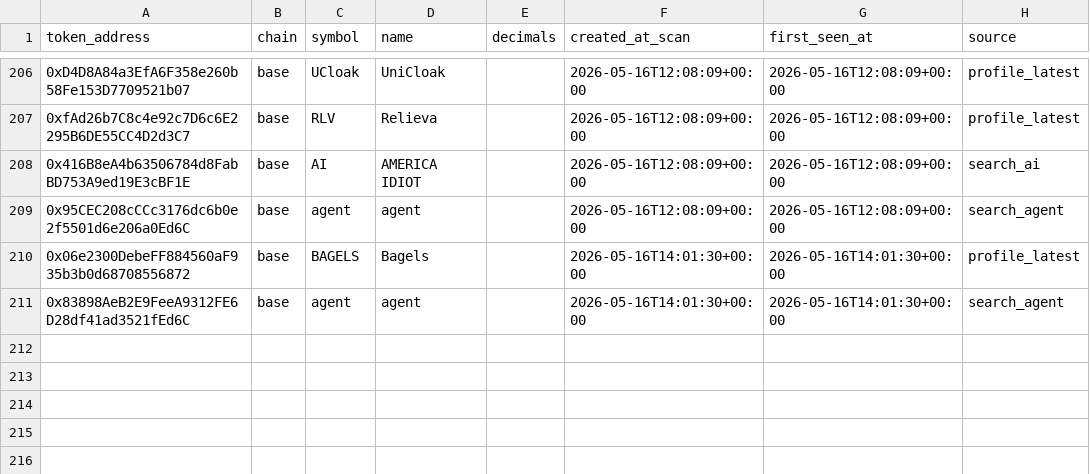
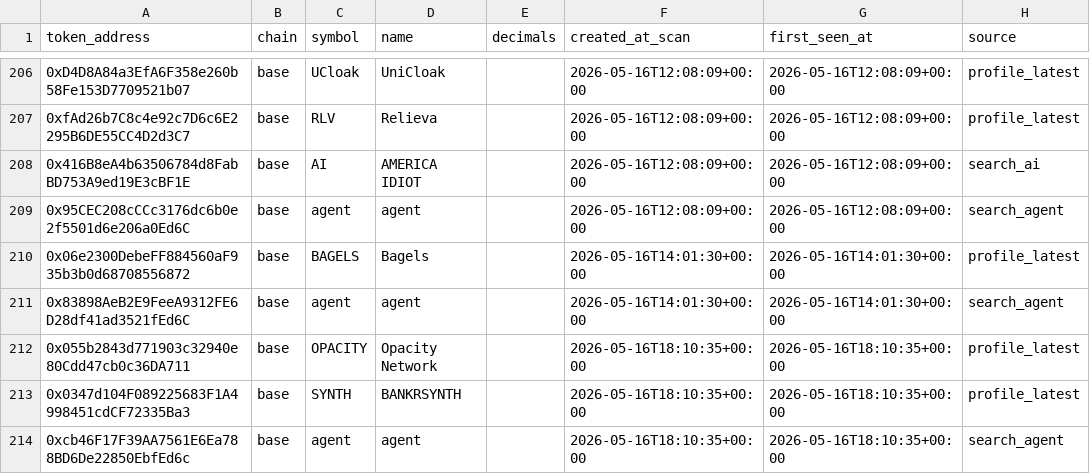
Before and after one commit to fatehchana17-create/crypto-signal-autopsy-v1, a CSV file: exports/tokens.csv, drawn as a sheet; only a part is shown, gaps mark what is left out; the diff names each change by its address in the sheet, - before the commit and + after, or states it on an @@ line.

```diff
--- a/exports/tokens.csv
+++ b/exports/tokens.csv
+row 212: 0x055b2843d771903c32940e80Cdd47cb0c36DA711 | base | OPACITY | Opacity Network |  | 2026-05-16T18:10:35+00:00 | 2026-05-16T18:10:35+00:00 | profile_latest
+row 213: 0x0347d104F089225683F1A4998451cdCF72335Ba3 | base | SYNTH | BANKRSYNTH |  | 2026-05-16T18:10:35+00:00 | 2026-05-16T18:10:35+00:00 | profile_latest
+row 214: 0xcb46F17F39AA7561E6Ea788BD6De22850EbfEd6c | base | agent | agent |  | 2026-05-16T18:10:35+00:00 | 2026-05-16T18:10:35+00:00 | search_agent
```
Also changed, not shown: exports/category_performance.csv, exports/pairs.csv, 43 other files.
